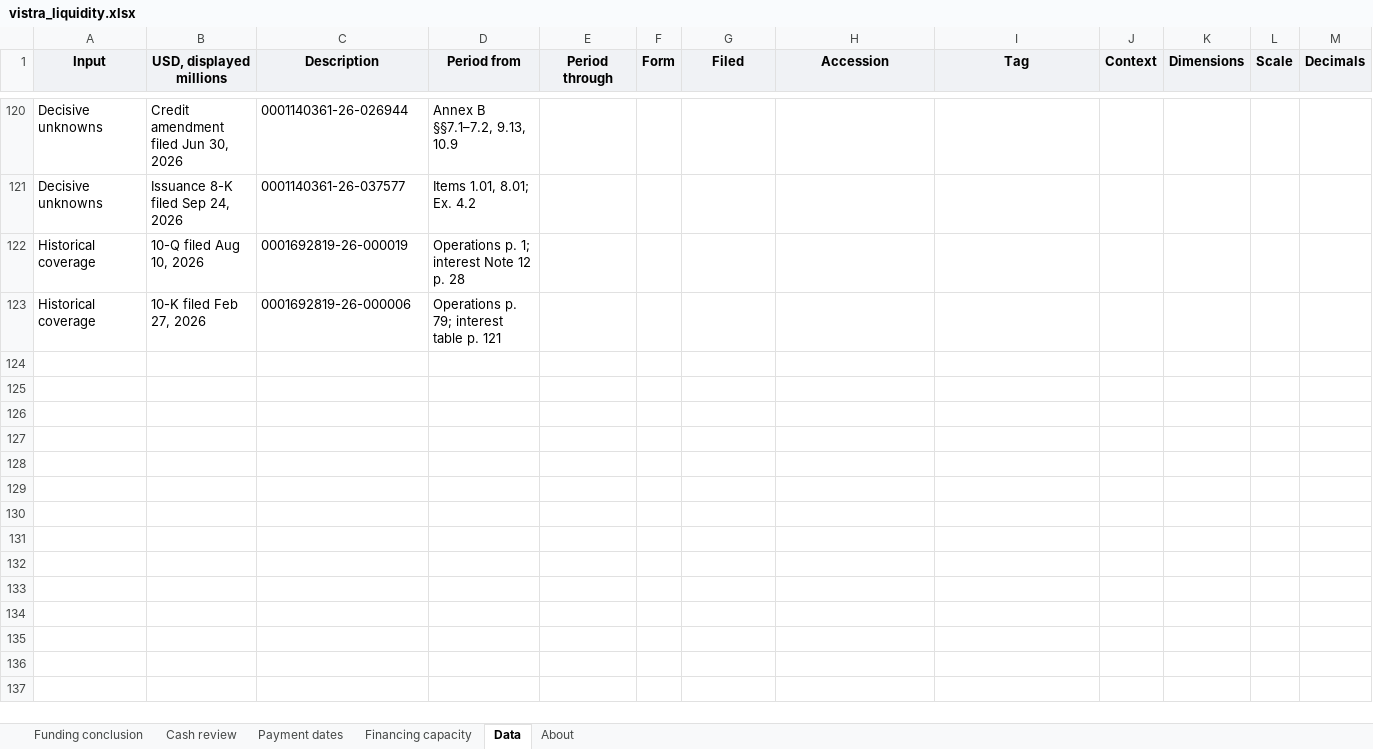
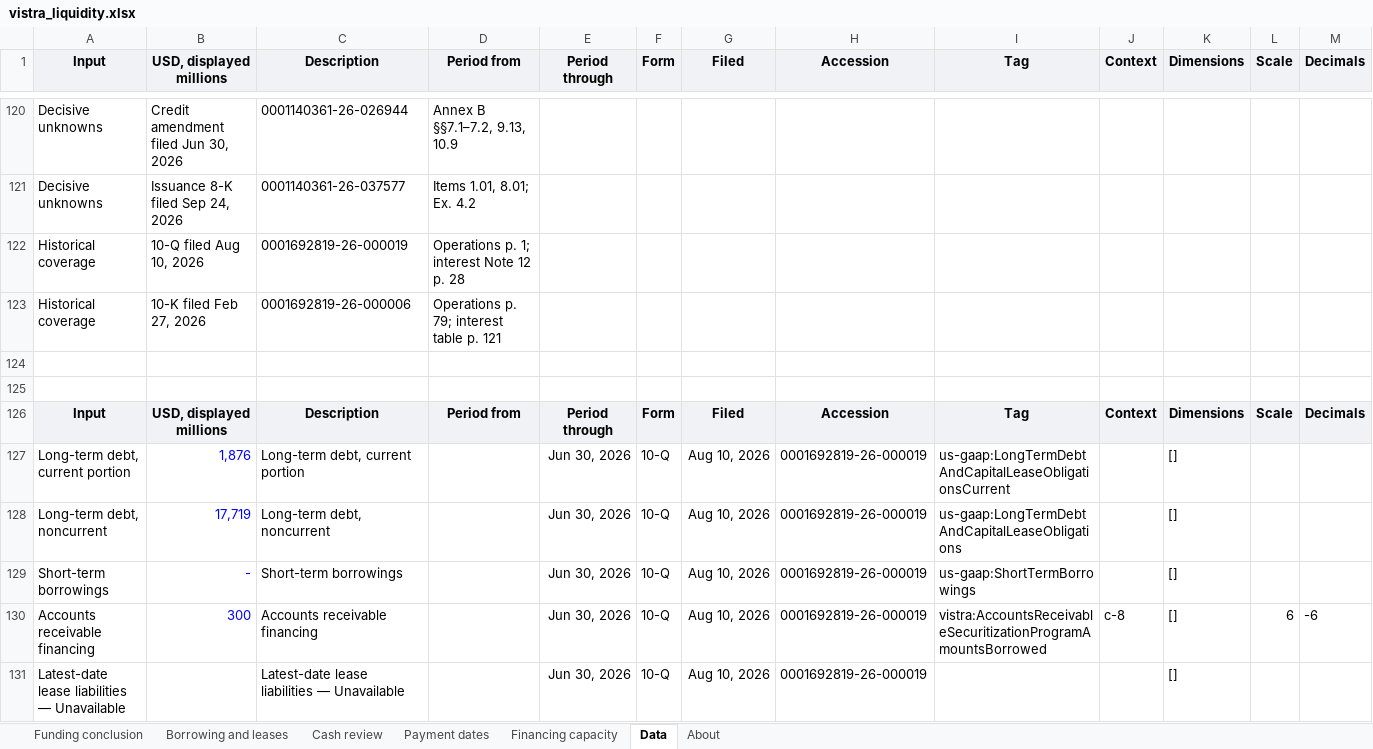
Before and after one commit to jackconnolly1000-ux/institutional-research-terminal, an Excel workbook: samples/vistra_liquidity.xlsx, sheet Data, drawn as a sheet; only a part is shown, gaps mark what is left out; values as stored, in another font and other column widths than the file's, no borders; rows hold the shown columns only; the diff covers the shown part only; the diff names each change by its address in the sheet, - before the commit and + after, or states it on an @@ line.

Commit message:
Separate borrowing and dated lease balances

```diff
--- a/samples/vistra_liquidity.xlsx (sheet Data)
+++ b/samples/vistra_liquidity.xlsx (sheet Data)
+sheet tab: Borrowing and leases
+row 124: (empty)
+row 125: (empty)
+row 126: Input | USD, displayed millions | Description | Period from | Period through | Form | Filed | Accession | Tag | Context | Dimensions | Scale | Decimals
+row 127: Long-term debt, current portion | 1,876 | Long-term debt, current portion |  | Jun 30, 2026 | 10-Q | Aug 10, 2026 | 0001692819-26-000019 | us-gaap:LongTermDebtAndCapitalLeaseObligationsCurrent |  | []
+row 128: Long-term debt, noncurrent | 17,719 | Long-term debt, noncurrent |  | Jun 30, 2026 | 10-Q | Aug 10, 2026 | 0001692819-26-000019 | us-gaap:LongTermDebtAndCapitalLeaseObligations |  | []
+row 129: Short-term borrowings | - | Short-term borrowings |  | Jun 30, 2026 | 10-Q | Aug 10, 2026 | 0001692819-26-000019 | us-gaap:ShortTermBorrowings |  | []
+row 130: Accounts receivable financing | 300 | Accounts receivable financing |  | Jun 30, 2026 | 10-Q | Aug 10, 2026 | 0001692819-26-000019 | vistra:AccountsReceivableSecuritizationProgramAmountsBorrowed | c-8 | [] | 6 | -6
+row 131: Latest-date lease liabilities — Unavailable |  | Latest-date lease liabilities — Unavailable |  | Jun 30, 2026 | 10-Q | Aug 10, 2026 | 0001692819-26-000019 |  |  | []
```
Also changed, not shown: 7 added rows elsewhere in this sheet, sheet About, charts or pictures, samples/lly_liquidity.xlsx, samples/oracle_liquidity.xlsx, 27 other files.
